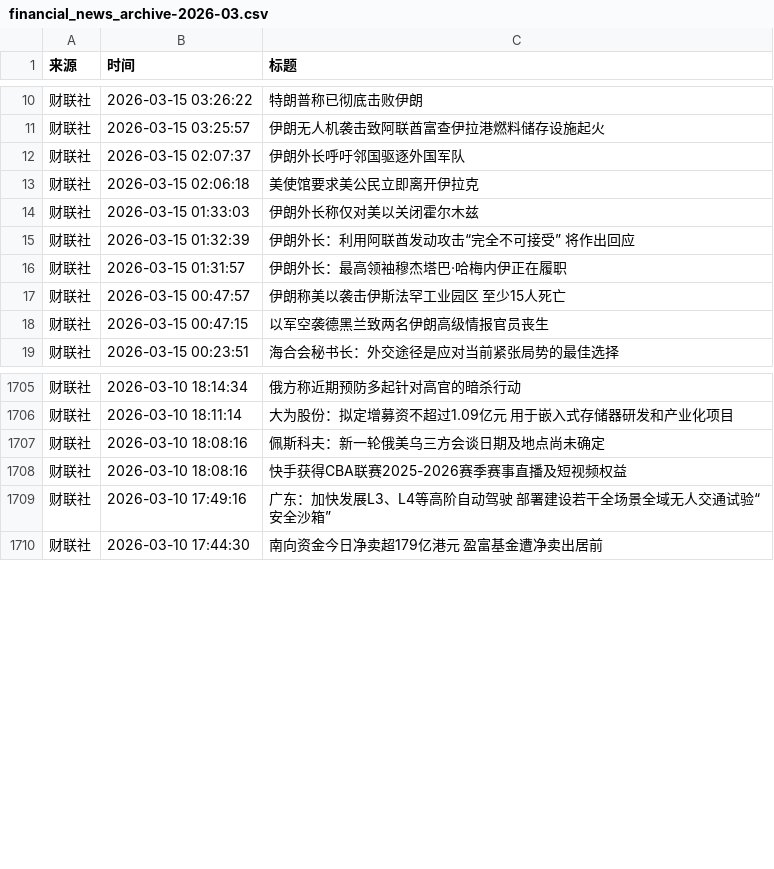
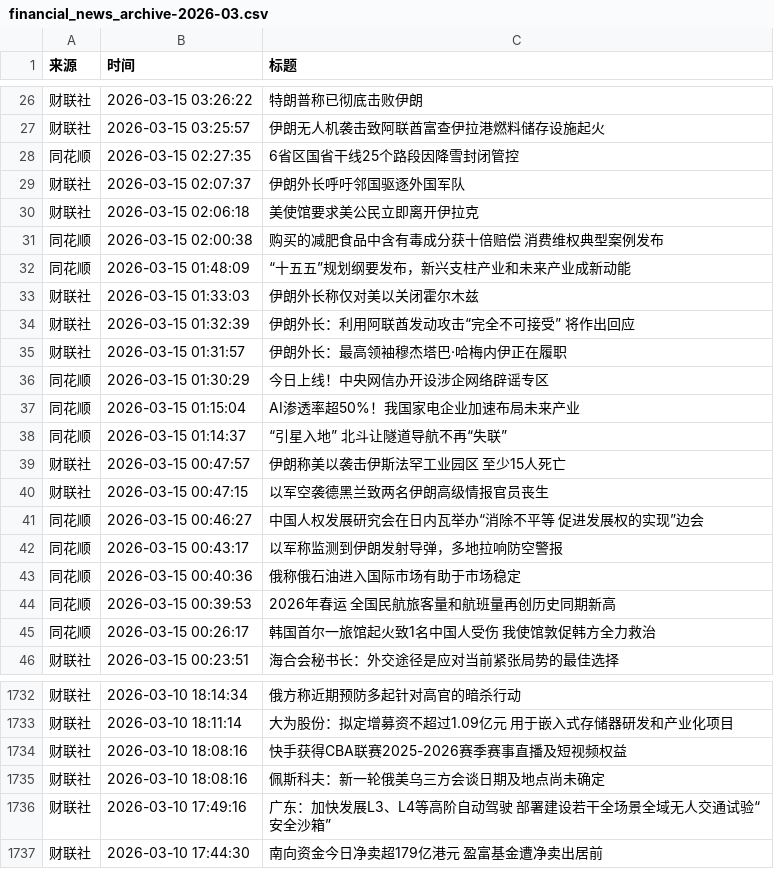
Before and after one commit to xiaoshuochangzai/huiboyanbao, a CSV file: 财经新闻数据/financial_news_archive-2026-03.csv, drawn as a sheet; only a part is shown, gaps mark what is left out; the diff covers the shown part only.

```diff
--- a/财经新闻数据/financial_news_archive-2026-03.csv
+++ b/财经新闻数据/financial_news_archive-2026-03.csv
@@ -11,4 +27,7 @@
 财联社,2026-03-15 03:25:57,伊朗无人机袭击致阿联酋富查伊拉港燃料储存设施起火
+同花顺,2026-03-15 02:27:35,6省区国省干线25个路段因降雪封闭管控
 财联社,2026-03-15 02:07:37,伊朗外长呼吁邻国驱逐外国军队
 财联社,2026-03-15 02:06:18,美使馆要求美公民立即离开伊拉克
+同花顺,2026-03-15 02:00:38,购买的减肥食品中含有毒成分获十倍赔偿 消费维权典型案例发布
+同花顺,2026-03-15 01:48:09,“十五五”规划纲要发布，新兴支柱产业和未来产业成新动能
 财联社,2026-03-15 01:33:03,伊朗外长称仅对美以关闭霍尔木兹
@@ -16,4 +35,12 @@
 财联社,2026-03-15 01:31:57,伊朗外长：最高领袖穆杰塔巴·哈梅内伊正在履职
+同花顺,2026-03-15 01:30:29,今日上线！中央网信办开设涉企网络辟谣专区
+同花顺,2026-03-15 01:15:04,AI渗透率超50%！我国家电企业加速布局未来产业
+同花顺,2026-03-15 01:14:37,“引星入地” 北斗让隧道导航不再“失联”
 财联社,2026-03-15 00:47:57,伊朗称美以袭击伊斯法罕工业园区 至少15人死亡
 财联社,2026-03-15 00:47:15,以军空袭德黑兰致两名伊朗高级情报官员丧生
+同花顺,2026-03-15 00:46:27,中国人权发展研究会在日内瓦举办“消除不平等 促进发展权的实现”边会
+同花顺,2026-03-15 00:43:17,以军称监测到伊朗发射导弹，多地拉响防空警报
+同花顺,2026-03-15 00:40:36,俄称俄石油进入国际市场有助于市场稳定
+同花顺,2026-03-15 00:39:53,2026年春运 全国民航旅客量和航班量再创历史同期新高
+同花顺,2026-03-15 00:26:17,韩国首尔一旅馆起火致1名中国人受伤 我使馆敦促韩方全力救治
 财联社,2026-03-15 00:23:51,海合会秘书长：外交途径是应对当前紧张局势的最佳选择
@@ -1706,4 +1733,4 @@
 财联社,2026-03-10 18:11:14,大为股份：拟定增募资不超过1.09亿元 用于嵌入式存储器研发和产业化项目
-财联社,2026-03-10 18:08:16,佩斯科夫：新一轮俄美乌三方会谈日期及地点尚未确定
 财联社,2026-03-10 18:08:16,快手获得CBA联赛2025-2026赛季赛事直播及短视频权益
+财联社,2026-03-10 18:08:16,佩斯科夫：新一轮俄美乌三方会谈日期及地点尚未确定
 财联社,2026-03-10 17:49:16,广东：加快发展L3、L4等高阶自动驾驶 部署建设若干全场景全域无人交通试验“安全沙箱”
```
Also changed, not shown: 16 added rows and 7 moved rows elsewhere in this file, 4 other files.
